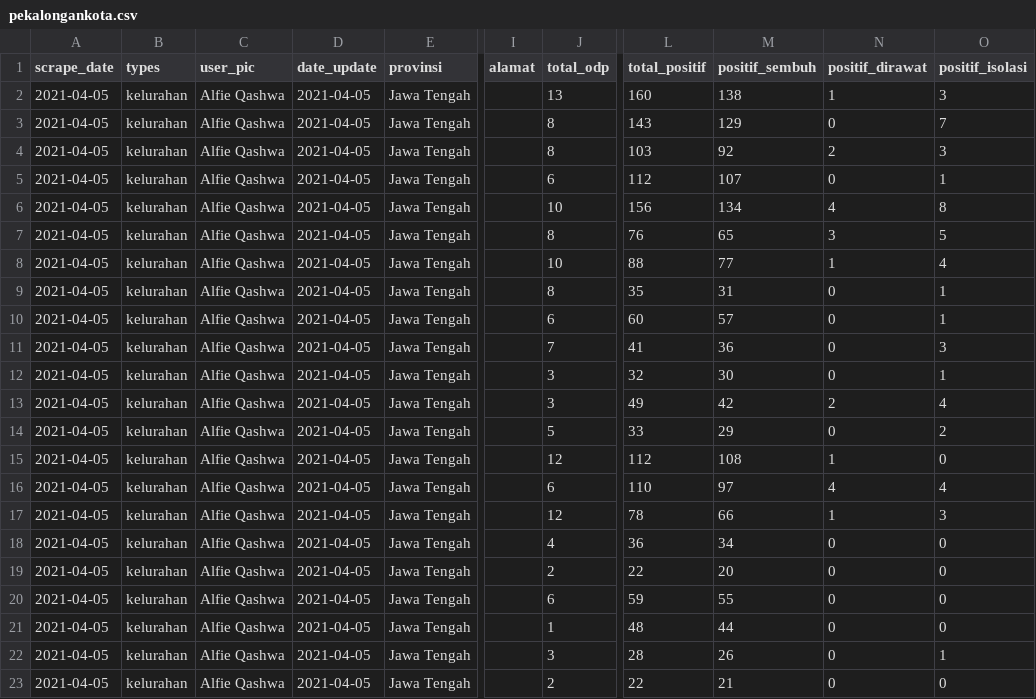
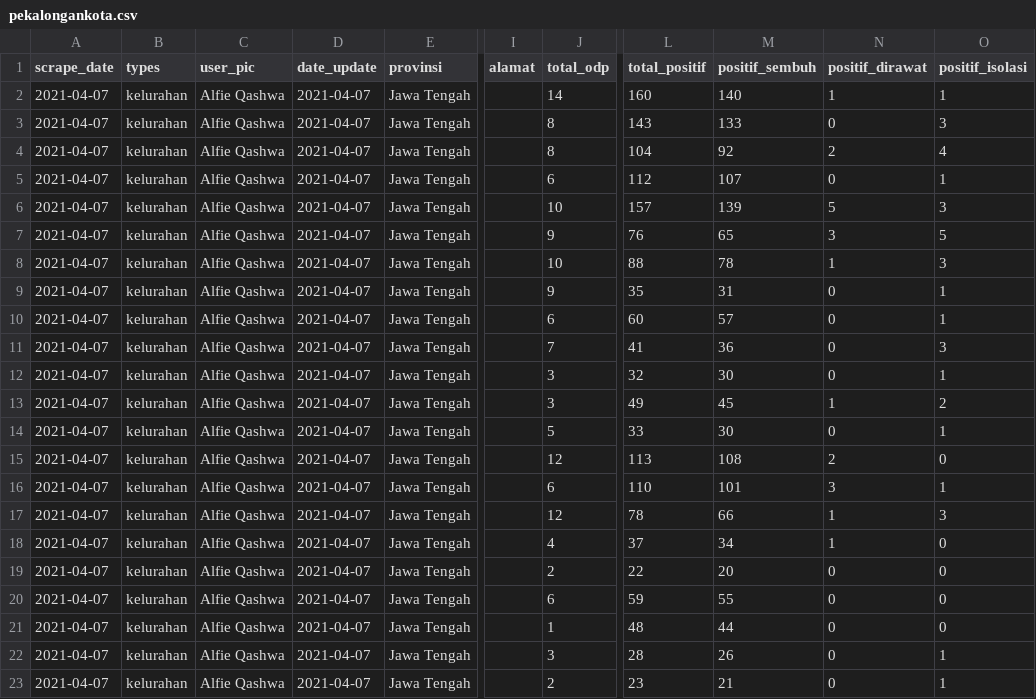
Before and after one commit to alfieqashwa/kominfo-pedulilindungi, a CSV file: ppcrawling/output/pekalongankota.csv, drawn as a sheet; only a part is shown, gaps mark what is left out; the diff covers the shown part only; the diff names each change by its address in the sheet, - before the commit and + after, or states it on an @@ line.

```diff
--- a/ppcrawling/output/pekalongankota.csv
+++ b/ppcrawling/output/pekalongankota.csv
-A2:A23 (scrape_date): 2021-04-05
+A2:A23 (scrape_date): 2021-04-07
-D2:D23 (date_update): 2021-04-05
+D2:D23 (date_update): 2021-04-07
-J2 (total_odp): 13
+J2 (total_odp): 14
-M2 (positif_sembuh): 138
+M2 (positif_sembuh): 140
-O2 (positif_isolasi): 3
+O2 (positif_isolasi): 1
-M3 (positif_sembuh): 129
+M3 (positif_sembuh): 133
-O3 (positif_isolasi): 7
+O3 (positif_isolasi): 3
-L4 (total_positif): 103
+L4 (total_positif): 104
-O4 (positif_isolasi): 3
+O4 (positif_isolasi): 4
-L6 (total_positif): 156
+L6 (total_positif): 157
-M6 (positif_sembuh): 134
+M6 (positif_sembuh): 139
-N6 (positif_dirawat): 4
+N6 (positif_dirawat): 5
-O6 (positif_isolasi): 8
+O6 (positif_isolasi): 3
-J7 (total_odp): 8
+J7 (total_odp): 9
-M8 (positif_sembuh): 77
+M8 (positif_sembuh): 78
-O8 (positif_isolasi): 4
+O8 (positif_isolasi): 3
-J9 (total_odp): 8
+J9 (total_odp): 9
-M13 (positif_sembuh): 42
+M13 (positif_sembuh): 45
-N13 (positif_dirawat): 2
+N13 (positif_dirawat): 1
-O13 (positif_isolasi): 4
+O13 (positif_isolasi): 2
-M14 (positif_sembuh): 29
+M14 (positif_sembuh): 30
-O14 (positif_isolasi): 2
+O14 (positif_isolasi): 1
-L15 (total_positif): 112
+L15 (total_positif): 113
-N15 (positif_dirawat): 1
+N15 (positif_dirawat): 2
-M16 (positif_sembuh): 97
+M16 (positif_sembuh): 101
-N16 (positif_dirawat): 4
+N16 (positif_dirawat): 3
-O16 (positif_isolasi): 4
+O16 (positif_isolasi): 1
-L18 (total_positif): 36
+L18 (total_positif): 37
-N18 (positif_dirawat): 0
+N18 (positif_dirawat): 1
-L23 (total_positif): 22
+L23 (total_positif): 23
-O23 (positif_isolasi): 0
+O23 (positif_isolasi): 1
```
Also changed, not shown: 19 edited cells elsewhere in this file, 4 other files.
